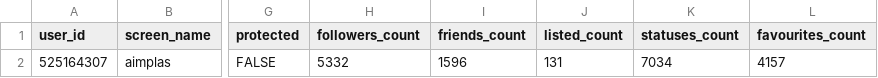
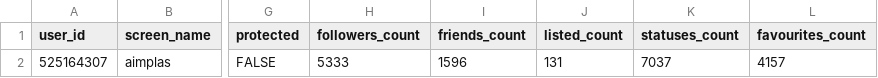
Before and after one commit to dicesAimplas/tw_dices, a CSV file: data_output/aimplas_data.csv, drawn as a sheet; only a part is shown, gaps mark what is left out; the diff names each change by its address in the sheet, - before the commit and + after, or states it on an @@ line.

```diff
--- a/data_output/aimplas_data.csv
+++ b/data_output/aimplas_data.csv
-H2 (followers_count): 5332
+H2 (followers_count): 5333
-K2 (statuses_count): 7034
+K2 (statuses_count): 7037
```
Also changed, not shown: data_output/aimplas_interactuers.csv, data_output/timeline_stats.csv, 2 other files.
